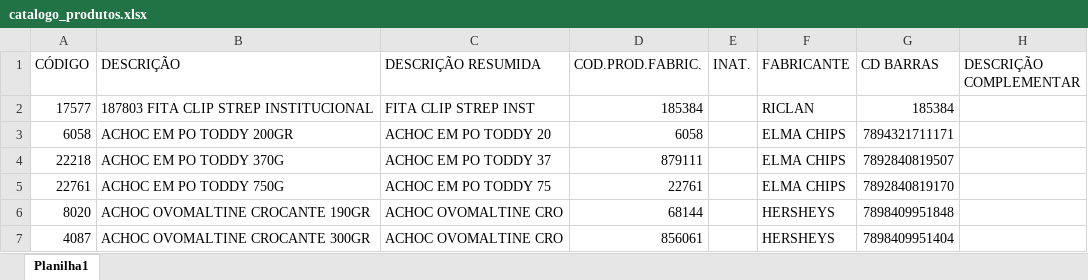
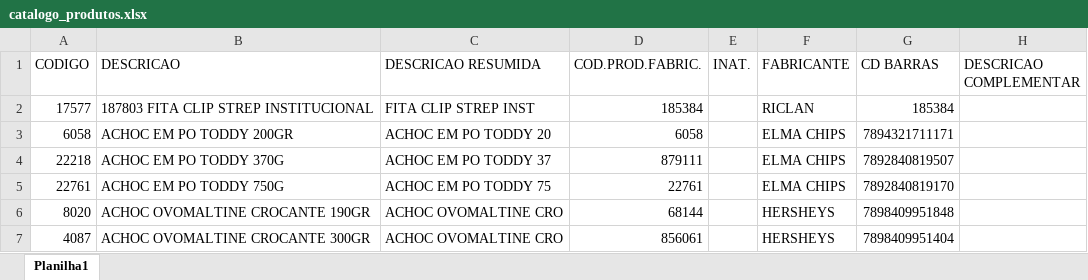
Before and after one commit to Luangscruznfe/confie-apps, an Excel workbook: dashboard_pbi/catalogo_produtos.xlsx, sheet Planilha1, drawn as a sheet; only a part is shown; values as stored, in another font and other column widths than the file's, no borders; the diff names each change by its address in the sheet, - before the commit and + after, or states it on an @@ line.

Commit message:
ajustes

```diff
--- a/dashboard_pbi/catalogo_produtos.xlsx (sheet Planilha1)
+++ b/dashboard_pbi/catalogo_produtos.xlsx (sheet Planilha1)
-A1: CÓDIGO
+A1: CODIGO
-B1: DESCRIÇÃO
+B1: DESCRICAO
-C1: DESCRIÇÃO RESUMIDA
+C1: DESCRICAO RESUMIDA
-H1: DESCRIÇÃO COMPLEMENTAR
+H1: DESCRICAO COMPLEMENTAR
```
